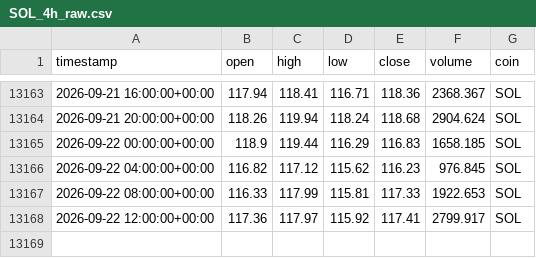
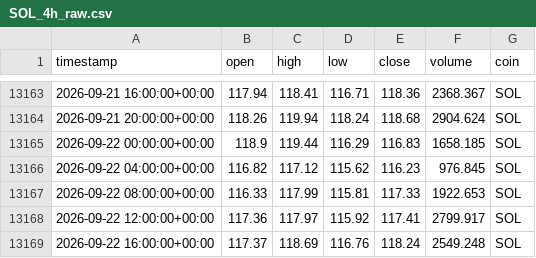
Before and after one commit to Vicems019/TFM-NeuroQuant, a CSV file: data/raw/SOL_4h_raw.csv, drawn as a sheet; only a part is shown, gaps mark what is left out.

```diff
--- a/data/raw/SOL_4h_raw.csv
+++ b/data/raw/SOL_4h_raw.csv
@@ -13168 +13168,2 @@ timestamp,open,high,low,close,volume,coin
 2026-09-22 12:00:00+00:00,117.36,117.97,115.92,117.41,2799.917,SOL
+2026-09-22 16:00:00+00:00,117.37,118.69,116.76,118.24,2549.248,SOL
```
Also changed, not shown: data/raw/AVAX_4h_raw.csv, data/raw/ETH_4h_raw.csv, 5 other files.
